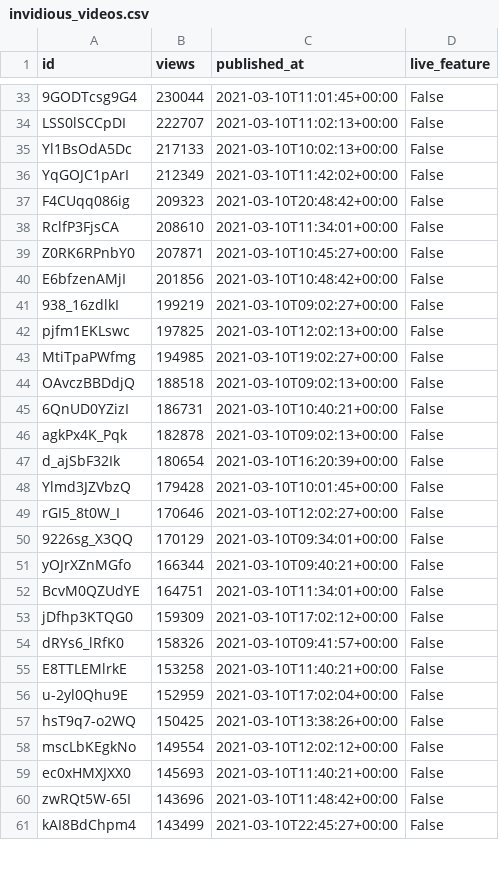
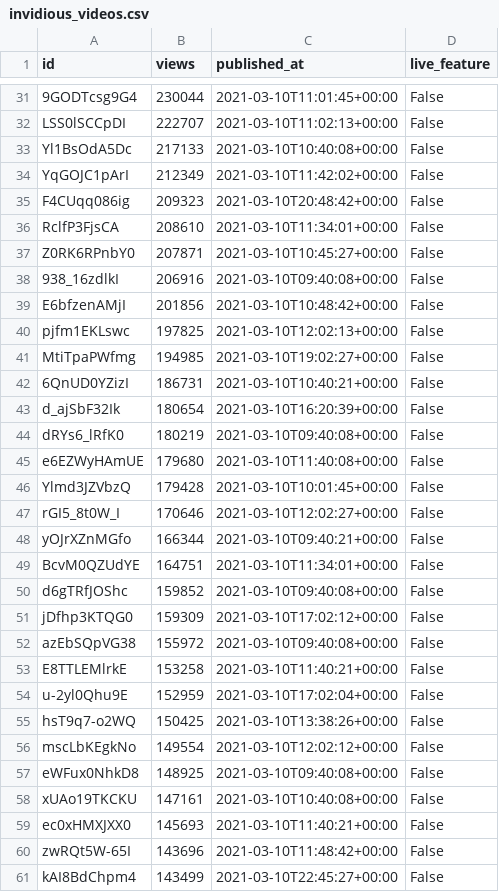
Before and after one commit to cross-internet/api, a CSV file: public/invidious_videos.csv, drawn as a sheet; only a part is shown, gaps mark what is left out; removed rows and columns are numbered as before the commit, all else as after; the diff covers the shown part only; the diff names each change by its address in the sheet, - before the commit and + after, or states it on an @@ line.

```diff
--- a/public/invidious_videos.csv
+++ b/public/invidious_videos.csv
-C33 (published_at): 2021-03-10T10:02:13+00:00
+C33 (published_at): 2021-03-10T10:40:08+00:00
+row 38: 938_16zdlkI | 206916 | 2021-03-10T09:40:08+00:00 | False
-row 41: 938_16zdlkI | 199219 | 2021-03-10T09:02:27+00:00 | False
-row 44: OAvczBBDdjQ | 188518 | 2021-03-10T09:02:13+00:00 | False
-row 46: agkPx4K_Pqk | 182878 | 2021-03-10T09:02:13+00:00 | False
+row 44: dRYs6_lRfK0 | 180219 | 2021-03-10T09:40:08+00:00 | False
+row 45: e6EZWyHAmUE | 179680 | 2021-03-10T11:40:08+00:00 | False
-row 50: 9226sg_X3QQ | 170129 | 2021-03-10T09:34:01+00:00 | False
+row 50: d6gTRfJOShc | 159852 | 2021-03-10T09:40:08+00:00 | False
-row 54: dRYs6_lRfK0 | 158326 | 2021-03-10T09:41:57+00:00 | False
+row 52: azEbSQpVG38 | 155972 | 2021-03-10T09:40:08+00:00 | False
+row 57: eWFux0NhkD8 | 148925 | 2021-03-10T09:40:08+00:00 | False
+row 58: xUAo19TKCKU | 147161 | 2021-03-10T10:40:08+00:00 | False
```
Also changed, not shown: 6 added rows, 10 removed rows and 10 edited cells elsewhere in this file, 1 other file.
